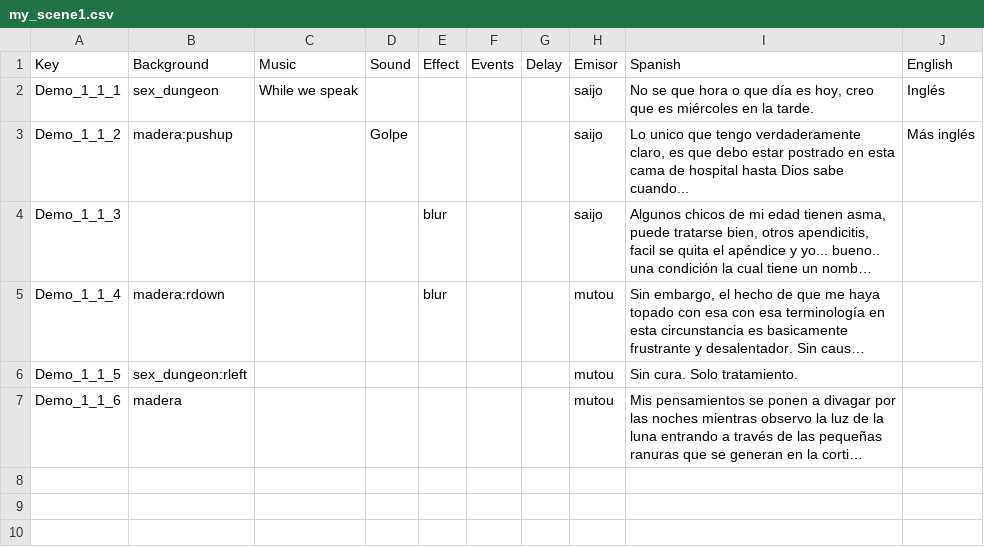
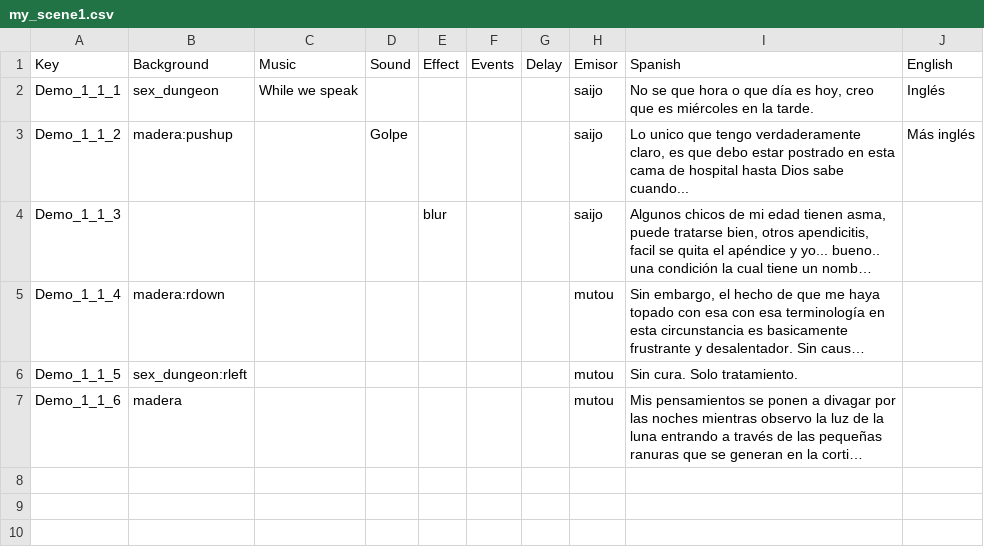
Before and after one commit to Atlantox/atlax-renpy, a CSV file: game/dialogues/my_scene1.csv, drawn as a sheet; only a part is shown; long unchanged cells end in …; the diff names each change by its address in the sheet, - before the commit and + after, or states it on an @@ line.

Commit message:
<fix> prepare-execution work flow ready, issues with blur continues

```diff
--- a/game/dialogues/my_scene1.csv
+++ b/game/dialogues/my_scene1.csv
-E5: blur
+E5: (empty)
```
Also changed, not shown: 12 other files.
